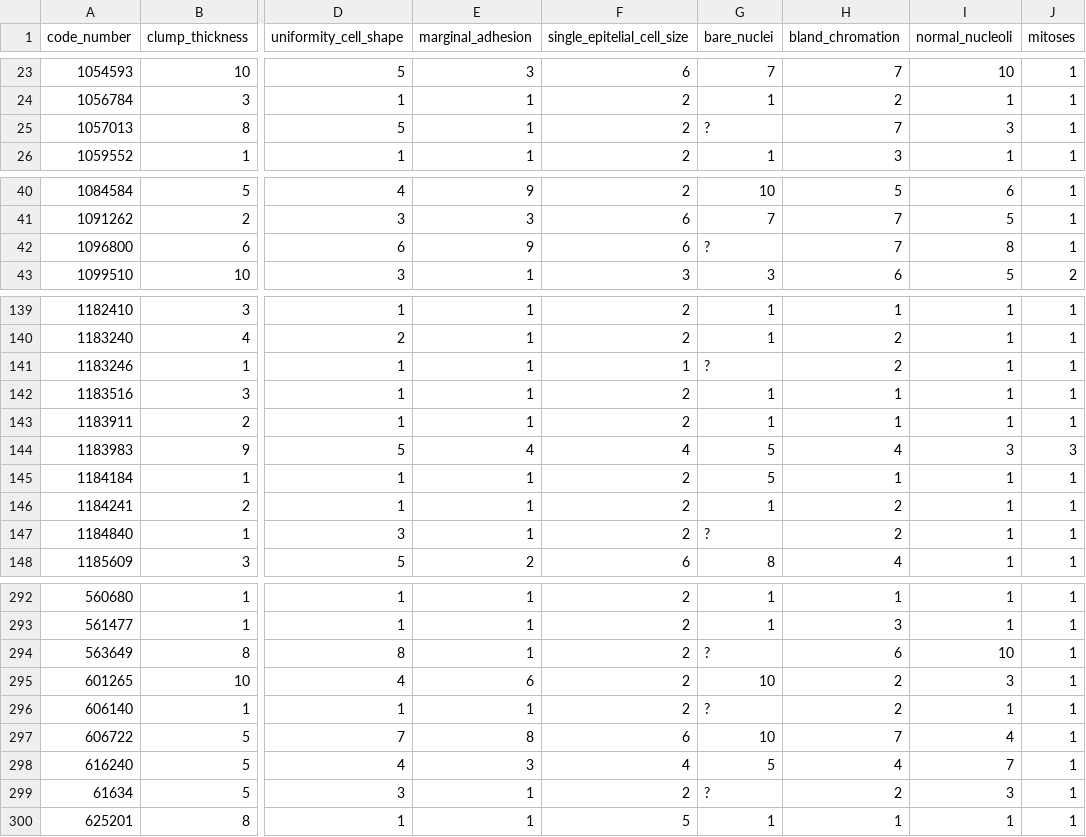
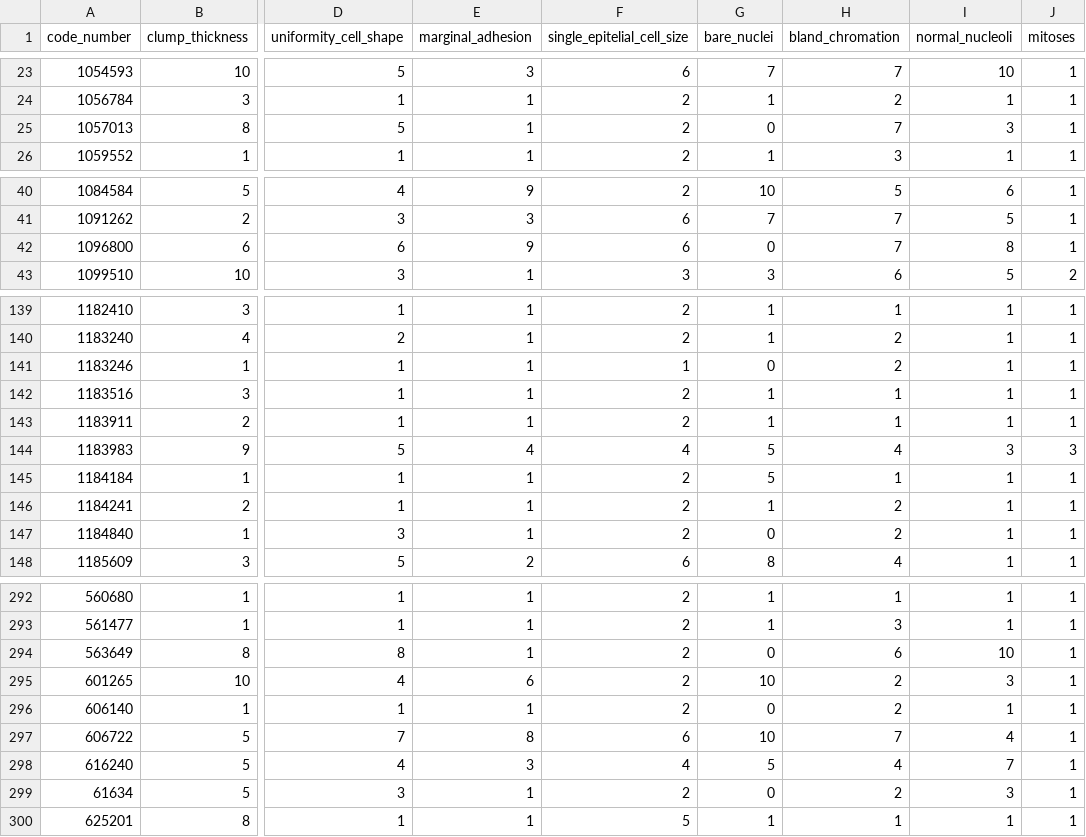
Before and after one commit to luizbag/python-tensorflow, a CSV file: classificação/exercício/breast-cancer.csv, drawn as a sheet; only a part is shown, gaps mark what is left out; the diff covers the shown part only; the diff names each change by its address in the sheet, - before the commit and + after, or states it on an @@ line.

```diff
--- a/classificação/exercício/breast-cancer.csv
+++ b/classificação/exercício/breast-cancer.csv
-G25 (bare_nuclei): ?
+G25 (bare_nuclei): 0
-G42 (bare_nuclei): ?
+G42 (bare_nuclei): 0
-G141 (bare_nuclei): ?
+G141 (bare_nuclei): 0
-G147 (bare_nuclei): ?
+G147 (bare_nuclei): 0
-G294 (bare_nuclei): ?
+G294 (bare_nuclei): 0
-G296 (bare_nuclei): ?
+G296 (bare_nuclei): 0
-G299 (bare_nuclei): ?
+G299 (bare_nuclei): 0
```
Also changed, not shown: 9 edited cells elsewhere in this file, 5 other files.
